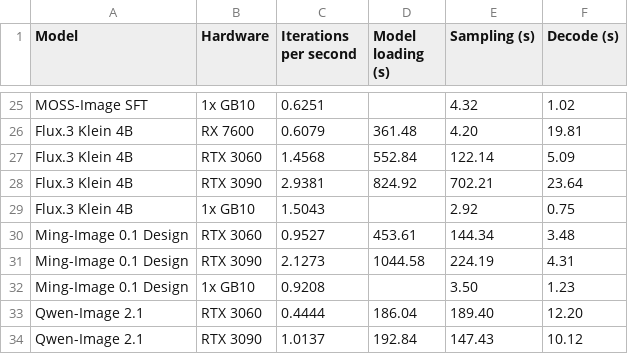
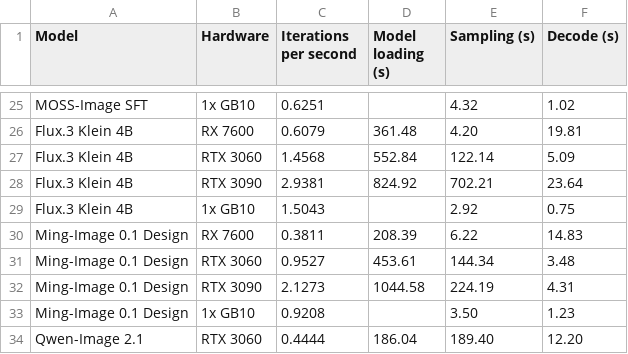
Before and after one commit to hiddenswitch/forks-pip-and-uv-installable-ComfyUI, a CSV file: docs/convrot-benchmark-timings.csv, drawn as a sheet; only a part is shown, gaps mark what is left out; the shorter side is filled out with more unchanged rows.

```diff
--- a/docs/convrot-benchmark-timings.csv
+++ b/docs/convrot-benchmark-timings.csv
@@ -29,2 +29,3 @@ Flux.3 Klein 4B,RTX 3090,2.9381,824.92,702.21,23.64
 Flux.3 Klein 4B,1x GB10,1.5043,,2.92,0.75
+Ming-Image 0.1 Design,RX 7600,0.3811,208.39,6.22,14.83
 Ming-Image 0.1 Design,RTX 3060,0.9527,453.61,144.34,3.48
```
Also changed, not shown: 1 other file.
